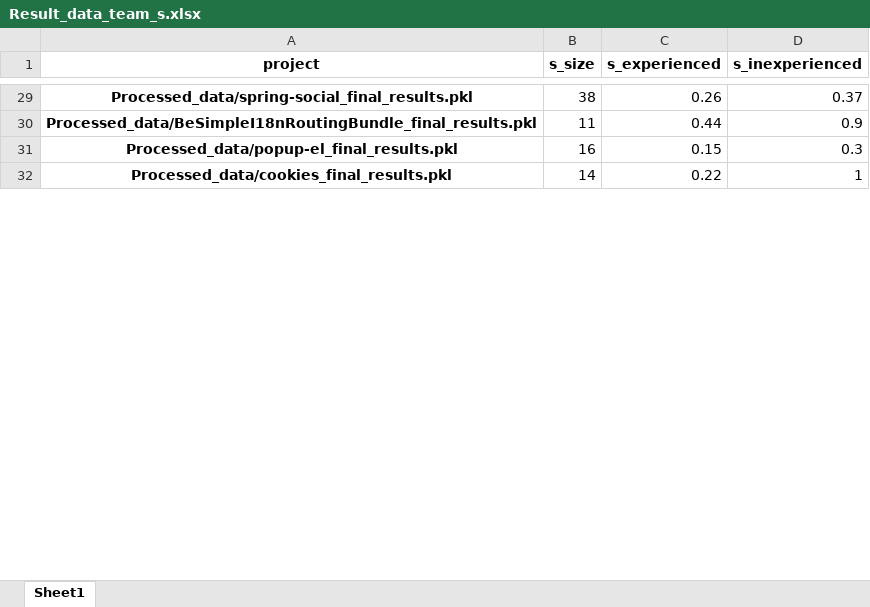
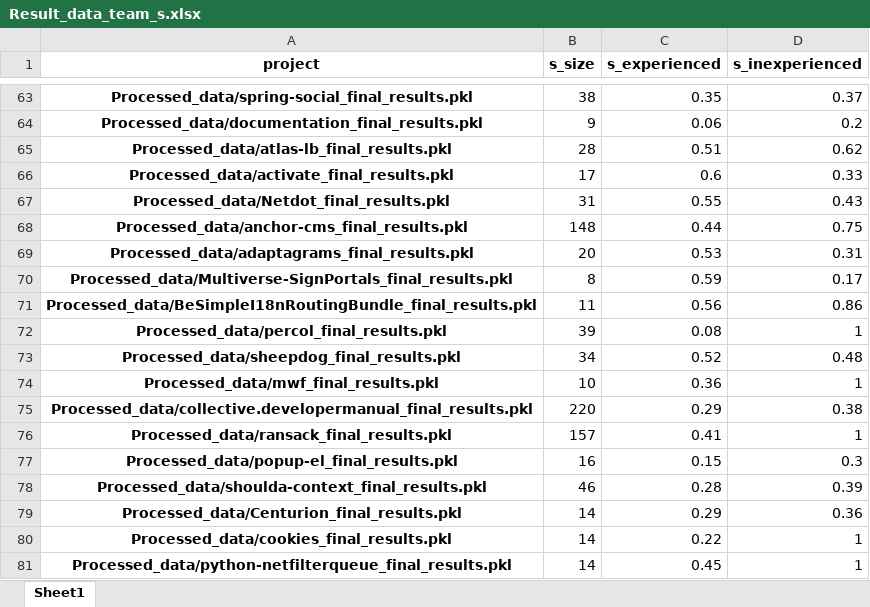
Before and after one commit to ai-se/Git_miner, an Excel workbook: new_results_1/Result_data_team_s.xlsx, sheet Sheet1, drawn as a sheet; only a part is shown, gaps mark what is left out; values as stored, in another font and other column widths than the file's, no borders; addresses are those after the commit; the diff covers the shown part only; the diff names each change by its address in the sheet, - before the commit and + after, or states it on an @@ line.

```diff
--- a/new_results_1/Result_data_team_s.xlsx (sheet Sheet1)
+++ b/new_results_1/Result_data_team_s.xlsx (sheet Sheet1)
-C63 (s_experienced): 0.26
+C63 (s_experienced): 0.35
+row 64: Processed_data/documentation_final_results.pkl | 9 | 0.06 | 0.2
+row 65: Processed_data/atlas-lb_final_results.pkl | 28 | 0.51 | 0.62
+row 66: Processed_data/activate_final_results.pkl | 17 | 0.6 | 0.33
+row 67: Processed_data/Netdot_final_results.pkl | 31 | 0.55 | 0.43
+row 68: Processed_data/anchor-cms_final_results.pkl | 148 | 0.44 | 0.75
+row 69: Processed_data/adaptagrams_final_results.pkl | 20 | 0.53 | 0.31
+row 70: Processed_data/Multiverse-SignPortals_final_results.pkl | 8 | 0.59 | 0.17
-C71 (s_experienced): 0.44
+C71 (s_experienced): 0.56
-D71 (s_inexperienced): 0.9
+D71 (s_inexperienced): 0.86
+row 72: Processed_data/percol_final_results.pkl | 39 | 0.08 | 1
+row 73: Processed_data/sheepdog_final_results.pkl | 34 | 0.52 | 0.48
+row 74: Processed_data/mwf_final_results.pkl | 10 | 0.36 | 1
+row 75: Processed_data/collective.developermanual_final_results.pkl | 220 | 0.29 | 0.38
+row 76: Processed_data/ransack_final_results.pkl | 157 | 0.41 | 1
+row 78: Processed_data/shoulda-context_final_results.pkl | 46 | 0.28 | 0.39
+row 79: Processed_data/Centurion_final_results.pkl | 14 | 0.29 | 0.36
+row 81: Processed_data/python-netfilterqueue_final_results.pkl | 14 | 0.45 | 1
```
Also changed, not shown: 385 added rows and 155 edited cells elsewhere in this sheet, new_results_1/Result_data_team_c.xlsx, new_results_1/Result_data_team_joined.xlsx, 5 other files.
